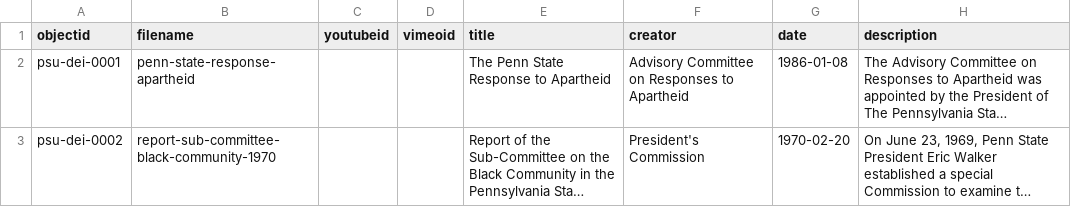
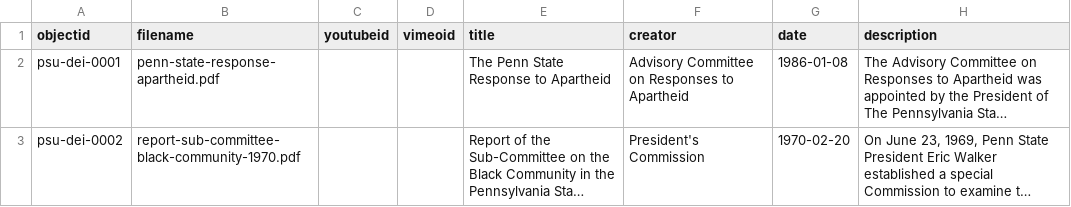
Before and after one commit to bmrgoldman/PSU-DEI-history, a CSV file: _data/psu-dei.csv, drawn as a sheet; only a part is shown; long unchanged cells end in …; the diff names each change by its address in the sheet, - before the commit and + after, or states it on an @@ line.

Commit message:
Update psu-dei.csv

```diff
--- a/_data/psu-dei.csv
+++ b/_data/psu-dei.csv
-B2 (filename): penn-state-response-apartheid
+B2 (filename): penn-state-response-apartheid.pdf
-B3 (filename): report-sub-committee-black-community-1970
+B3 (filename): report-sub-committee-black-community-1970.pdf
```
